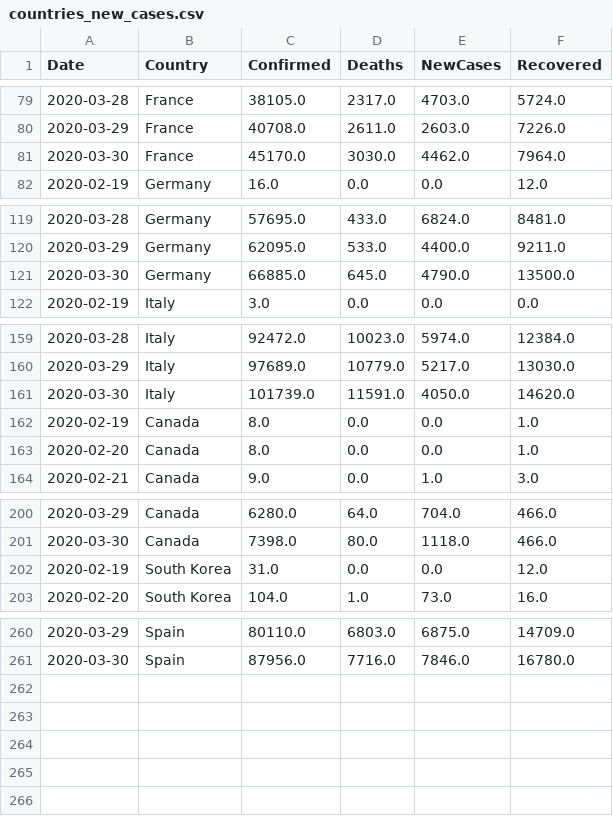
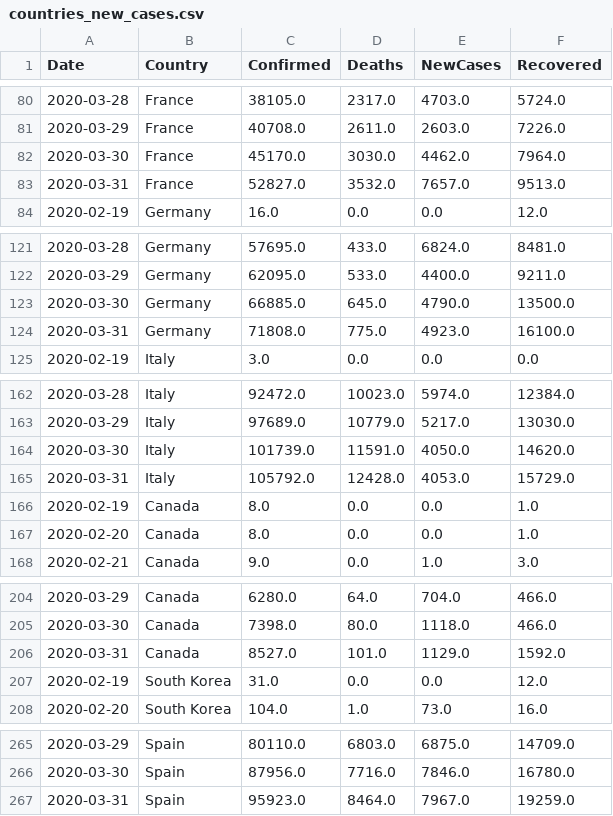
Before and after one commit to vitale232/COVID-19-Plots, a CSV file: output/CSVs/countries_new_cases.csv, drawn as a sheet; only a part is shown, gaps mark what is left out; the diff covers the shown part only; the diff names each change by its address in the sheet, - before the commit and + after, or states it on an @@ line.

```diff
--- a/output/CSVs/countries_new_cases.csv
+++ b/output/CSVs/countries_new_cases.csv
+row 83: 2020-03-31 | France | 52827.0 | 3532.0 | 7657.0 | 9513.0
+row 124: 2020-03-31 | Germany | 71808.0 | 775.0 | 4923.0 | 16100.0
+row 165: 2020-03-31 | Italy | 105792.0 | 12428.0 | 4053.0 | 15729.0
+row 206: 2020-03-31 | Canada | 8527.0 | 101.0 | 1129.0 | 1592.0
+row 267: 2020-03-31 | Spain | 95923.0 | 8464.0 | 7967.0 | 19259.0
```
Also changed, not shown: 1 added row elsewhere in this file, output/CSVs/states_new_cases.csv, output/CSVs/usa_china_new_cases.csv, 31 other files.
